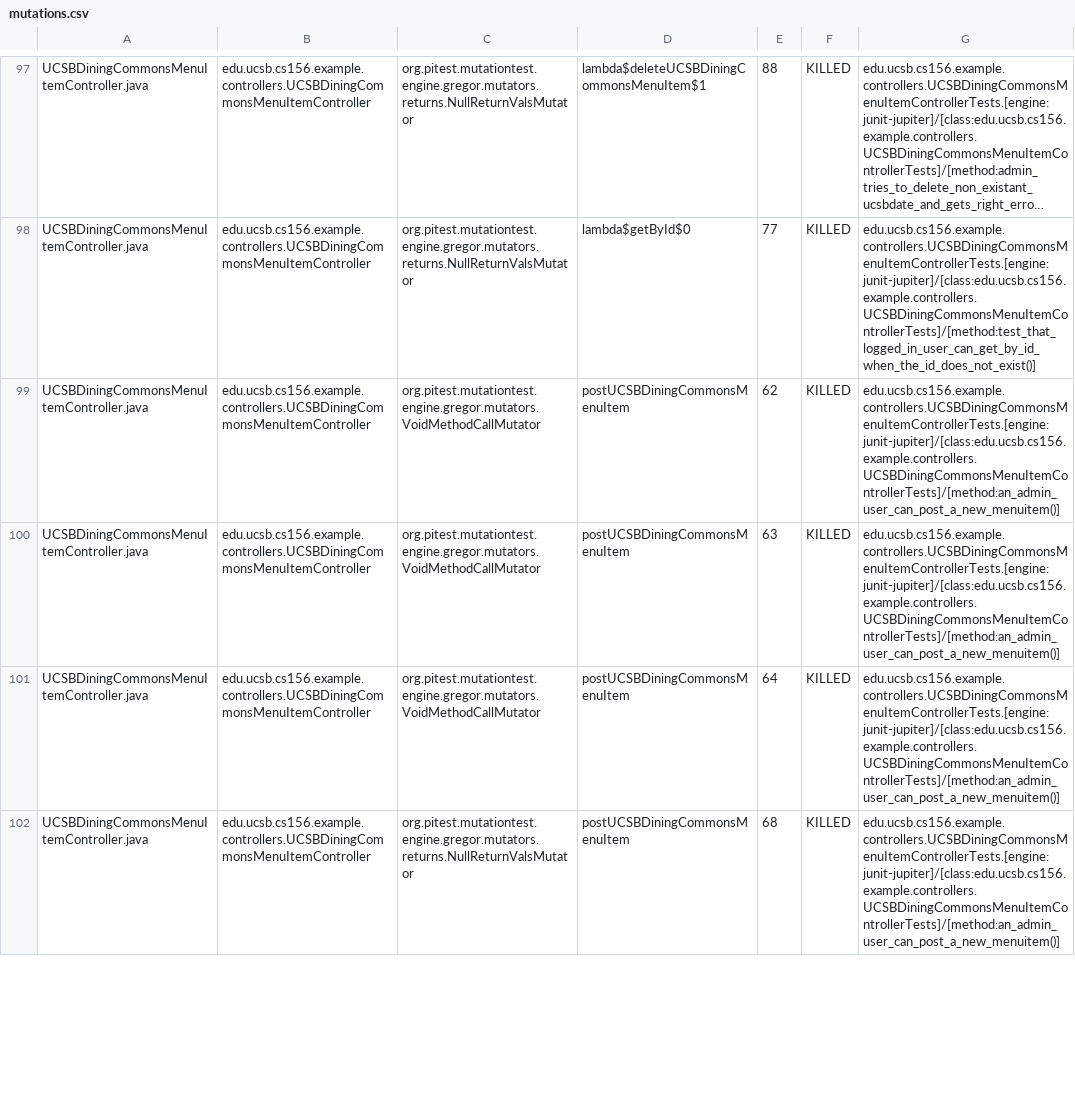
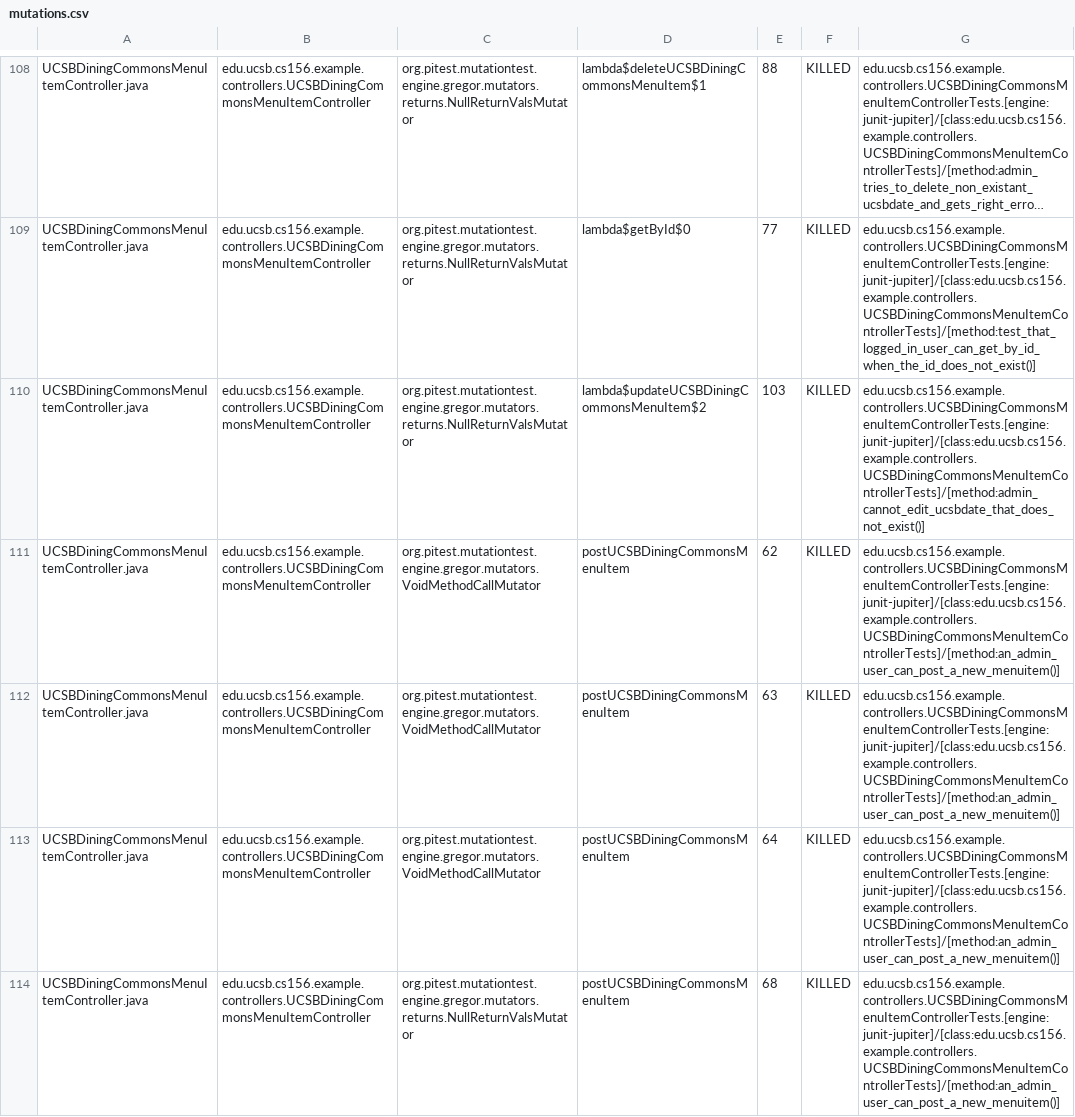
Before and after one commit to ucsb-cs156-f23/team02-f23-6pm-3, a CSV file: pitest/mutations.csv, drawn as a sheet; only a part is shown, gaps mark what is left out; long unchanged cells end in …; the diff covers the shown part only; the diff names each change by its address in the sheet, - before the commit and + after, or states it on an @@ line.

Commit message:
Deploying to gh-pages from @ ucsb-cs156-f23/team02-f23-6pm-3@3ff75634fca5227d05157f98bb2de28537bf16df 🚀

```diff
--- a/pitest/mutations.csv
+++ b/pitest/mutations.csv
+row 110: UCSBDiningCommonsMenuItemController.java | edu.ucsb.cs156.example.controllers.UCSBDiningCommonsMenuItemController | org.pitest.mutationtest.engine.gregor.mutators.returns.NullReturnValsMutator | lambda$updateUCSBDiningCommonsMenuItem$2 | 103 | KILLED | edu.ucsb.cs156.example.controllers.UCSBDiningCommonsMenuItemControllerTests.[engine:junit-jupiter]/[class:edu.ucsb.cs156.example.controllers.UCSBDiningCommonsMenuItemControllerTests]/[method:admin_cannot_edit_ucsbdate_that_does_not_exist()]
```
Also changed, not shown: 6 added rows, 2 removed rows, 61 moved rows and 5 edited cells elsewhere in this file, 17 other files.
